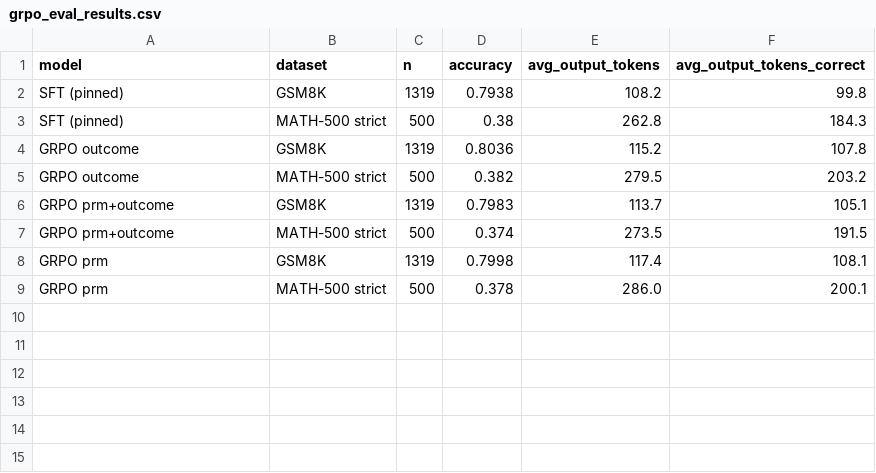
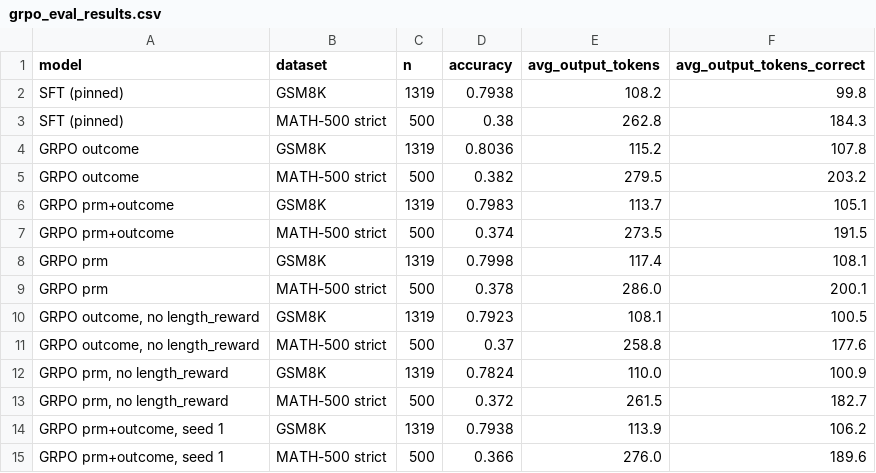
Before and after one commit to tsushanth/crowd-finetune, a CSV file: docs/prm-reports/data/grpo_eval_results.csv, drawn as a sheet; the diff names each change by its address in the sheet, - before the commit and + after, or states it on an @@ line.

```diff
--- a/docs/prm-reports/data/grpo_eval_results.csv
+++ b/docs/prm-reports/data/grpo_eval_results.csv
+row 10: GRPO outcome, no length_reward | GSM8K | 1319 | 0.7923 | 108.1 | 100.5
+row 11: GRPO outcome, no length_reward | MATH-500 strict | 500 | 0.37 | 258.8 | 177.6
+row 12: GRPO prm, no length_reward | GSM8K | 1319 | 0.7824 | 110.0 | 100.9
+row 13: GRPO prm, no length_reward | MATH-500 strict | 500 | 0.372 | 261.5 | 182.7
+row 14: GRPO prm+outcome, seed 1 | GSM8K | 1319 | 0.7938 | 113.9 | 106.2
+row 15: GRPO prm+outcome, seed 1 | MATH-500 strict | 500 | 0.366 | 276.0 | 189.6
```
Also changed, not shown: docs/prm-reports/data/grpo_gaming_diagnostics.csv, docs/prm-reports/data/grpo_paired_comparisons.csv, 10 other files.
